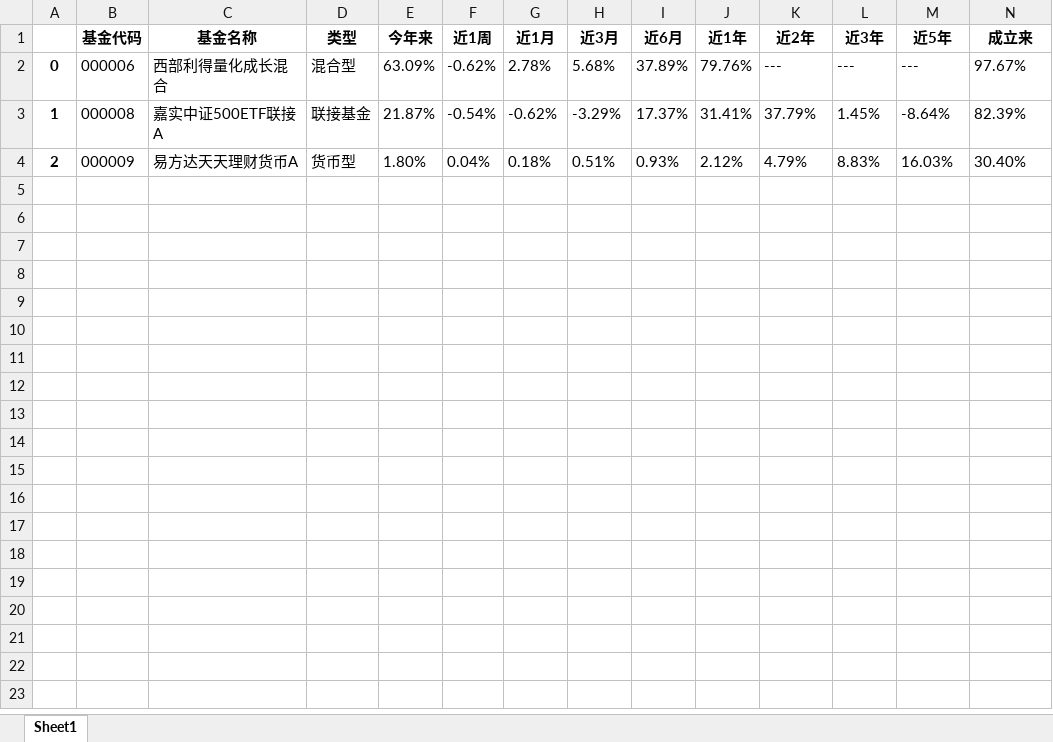
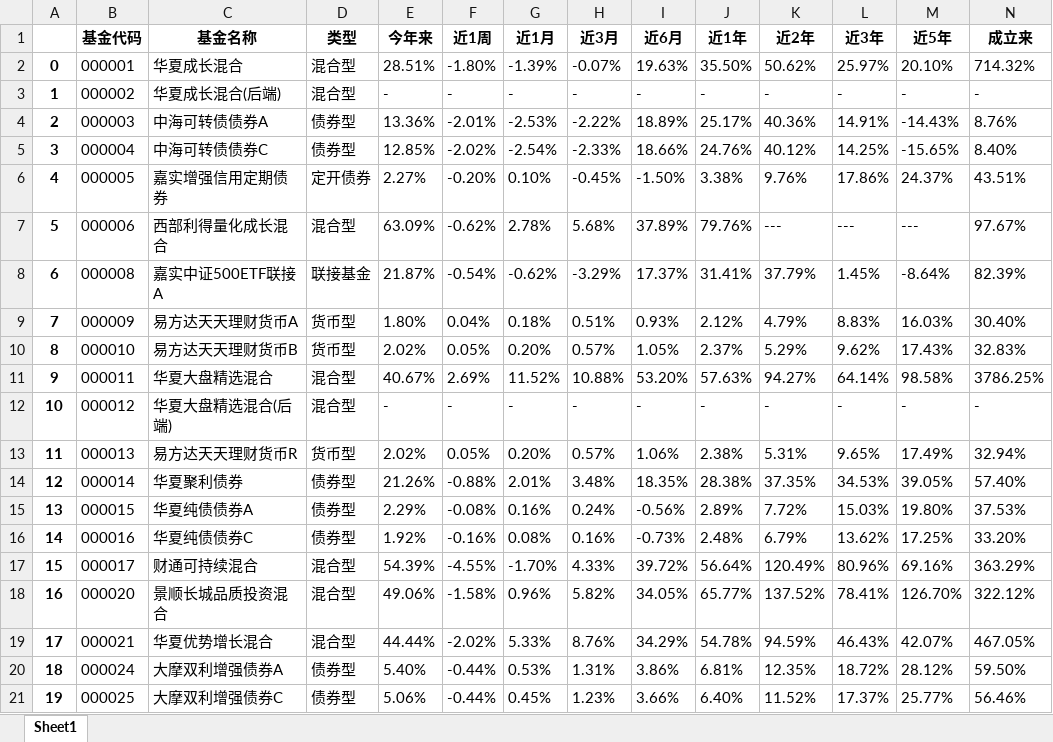
Before and after one commit to wqcvc/my_scrpy_series, an Excel workbook: fund/funds_full_info.xlsx, sheet Sheet1, drawn as a sheet; only a part is shown; values as stored, in another font and other column widths than the file's, no borders; addresses are those after the commit; rows hold the shown columns only; the diff names each change by its address in the sheet, - before the commit and + after, or states it on an @@ line.

```diff
--- a/fund/funds_full_info.xlsx (sheet Sheet1)
+++ b/fund/funds_full_info.xlsx (sheet Sheet1)
+row 2: 0 | 000001 | 华夏成长混合 | 混合型 | 28.51% | -1.80% | -1.39% | -0.07% | 19.63% | 35.50% | 50.62% | 25.97% | 20.10% | 714.32%
+row 3: 1 | 000002 | 华夏成长混合(后端) | 混合型 | - | - | - | - | - | - | - | - | - | -
+row 4: 2 | 000003 | 中海可转债债券A | 债券型 | 13.36% | -2.01% | -2.53% | -2.22% | 18.89% | 25.17% | 40.36% | 14.91% | -14.43% | 8.76%
+row 5: 3 | 000004 | 中海可转债债券C | 债券型 | 12.85% | -2.02% | -2.54% | -2.33% | 18.66% | 24.76% | 40.12% | 14.25% | -15.65% | 8.40%
+row 6: 4 | 000005 | 嘉实增强信用定期债券 | 定开债券 | 2.27% | -0.20% | 0.10% | -0.45% | -1.50% | 3.38% | 9.76% | 17.86% | 24.37% | 43.51%
-A7: 0
+A7: 5
-A8: 1
+A8: 6
-A9: 2
+A9: 7
+row 10: 8 | 000010 | 易方达天天理财货币B | 货币型 | 2.02% | 0.05% | 0.20% | 0.57% | 1.05% | 2.37% | 5.29% | 9.62% | 17.43% | 32.83%
+row 11: 9 | 000011 | 华夏大盘精选混合 | 混合型 | 40.67% | 2.69% | 11.52% | 10.88% | 53.20% | 57.63% | 94.27% | 64.14% | 98.58% | 3786.25%
+row 12: 10 | 000012 | 华夏大盘精选混合(后端) | 混合型 | - | - | - | - | - | - | - | - | - | -
+row 13: 11 | 000013 | 易方达天天理财货币R | 货币型 | 2.02% | 0.05% | 0.20% | 0.57% | 1.06% | 2.38% | 5.31% | 9.65% | 17.49% | 32.94%
+row 14: 12 | 000014 | 华夏聚利债券 | 债券型 | 21.26% | -0.88% | 2.01% | 3.48% | 18.35% | 28.38% | 37.35% | 34.53% | 39.05% | 57.40%
+row 15: 13 | 000015 | 华夏纯债债券A | 债券型 | 2.29% | -0.08% | 0.16% | 0.24% | -0.56% | 2.89% | 7.72% | 15.03% | 19.80% | 37.53%
+row 16: 14 | 000016 | 华夏纯债债券C | 债券型 | 1.92% | -0.16% | 0.08% | 0.16% | -0.73% | 2.48% | 6.79% | 13.62% | 17.25% | 33.20%
+row 17: 15 | 000017 | 财通可持续混合 | 混合型 | 54.39% | -4.55% | -1.70% | 4.33% | 39.72% | 56.64% | 120.49% | 80.96% | 69.16% | 363.29%
+row 18: 16 | 000020 | 景顺长城品质投资混合 | 混合型 | 49.06% | -1.58% | 0.96% | 5.82% | 34.05% | 65.77% | 137.52% | 78.41% | 126.70% | 322.12%
+row 19: 17 | 000021 | 华夏优势增长混合 | 混合型 | 44.44% | -2.02% | 5.33% | 8.76% | 34.29% | 54.78% | 94.59% | 46.43% | 42.07% | 467.05%
+row 20: 18 | 000024 | 大摩双利增强债券A | 债券型 | 5.40% | -0.44% | 0.53% | 1.31% | 3.86% | 6.81% | 12.35% | 18.72% | 28.12% | 59.50%
+row 21: 19 | 000025 | 大摩双利增强债券C | 债券型 | 5.06% | -0.44% | 0.45% | 1.23% | 3.66% | 6.40% | 11.52% | 17.37% | 25.77% | 56.46%
```
Also changed, not shown: fund/all_funds.xlsx, 1 other file.
